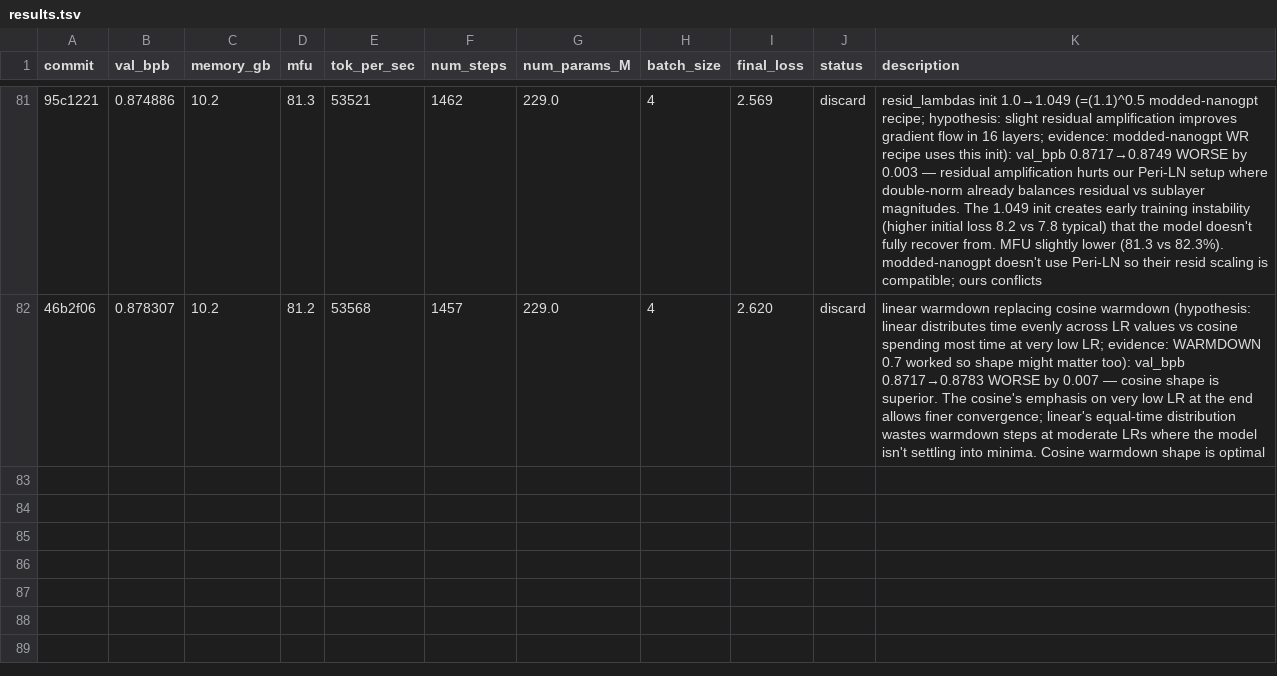
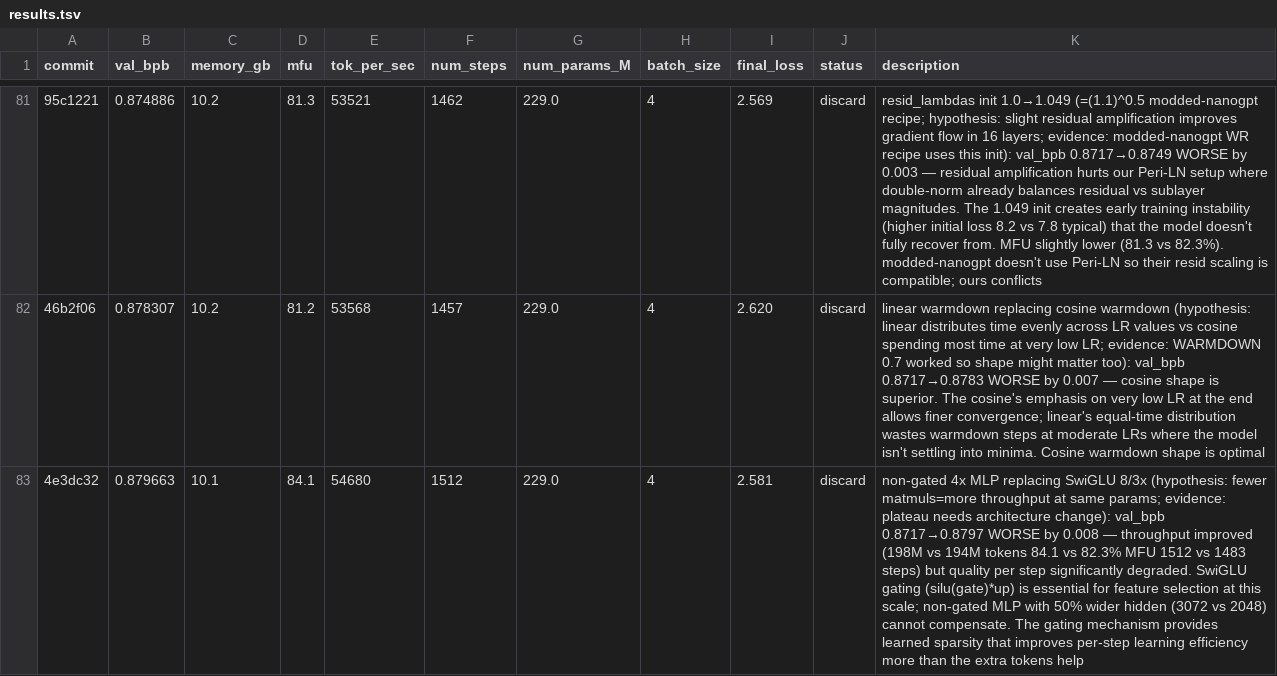
Before and after one commit to Djordje-Stojanovic/TrainRTX5070_60Min, a TSV file: results.tsv, drawn as a sheet; only a part is shown, gaps mark what is left out; the diff names each change by its address in the sheet, - before the commit and + after, or states it on an @@ line.

Commit message:
results: discard non-gated 4x MLP (val_bpb 0.8717→0.8797 worse, SwiGLU gating essential)

```diff
--- a/results.tsv
+++ b/results.tsv
+row 83: 4e3dc32 | 0.879663 | 10.1 | 84.1 | 54680 | 1512 | 229.0 | 4 | 2.581 | discard | non-gated 4x MLP replacing SwiGLU 8/3x (hypothesis: fewer matmuls=more throughput at same params; evidence: plateau needs architecture change): val_bpb 0.8717→0.8797 WORSE by 0.008 — throughput improved (198M vs 194M tokens 84.1 vs 82.3% MFU 1512 vs 1483 steps) but quality per step significantly degraded. SwiGLU gating (silu(gate)*up) is essential for feature selection at this scale; non-gated MLP with 50% wider hidden (3072 vs 2048) cannot compensate. The gating mechanism provides learned sparsity that improves per-step learning efficiency more than the extra tokens help
```
